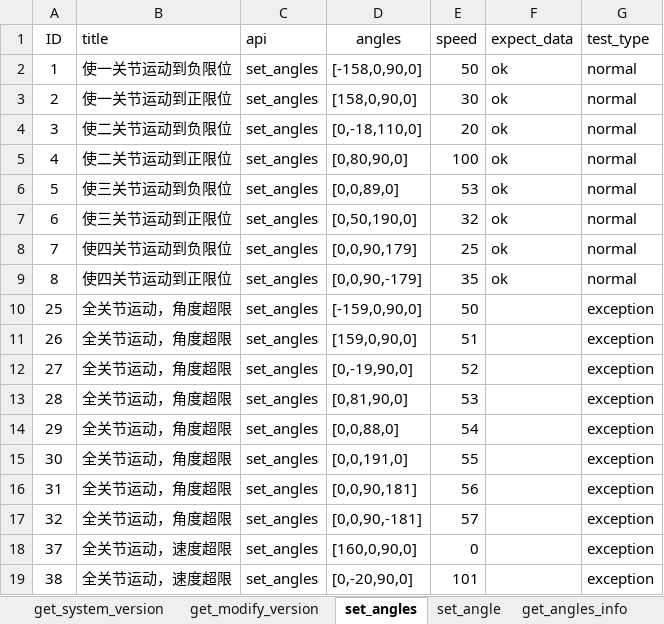
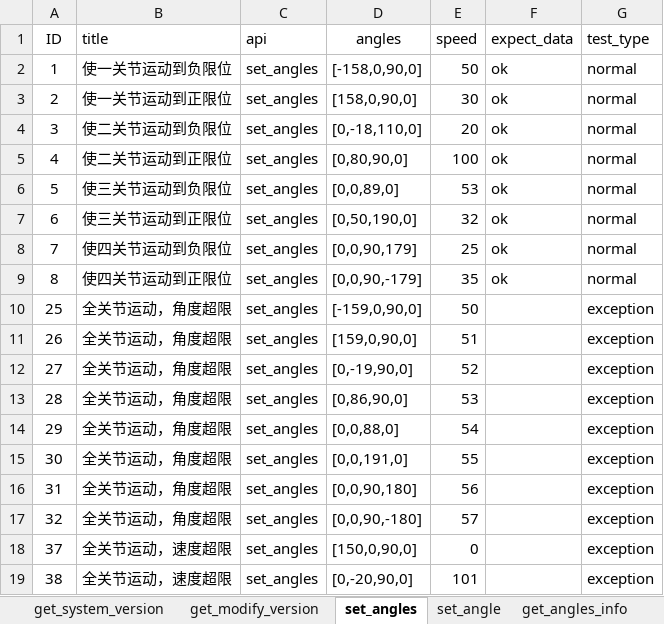
Before and after one commit to mengjunwu-elephant/elephant-pytest, an Excel workbook: test_data/UltraArm_P1.xlsx, sheet set_angles, drawn as a sheet; values as stored, in another font and other column widths than the file's, no borders; the diff names each change by its address in the sheet, - before the commit and + after, or states it on an @@ line.

```diff
--- a/test_data/UltraArm_P1.xlsx (sheet set_angles)
+++ b/test_data/UltraArm_P1.xlsx (sheet set_angles)
-D13 (angles): [0,81,90,0]
+D13 (angles): [0,86,90,0]
-D16 (angles): [0,0,90,181]
+D16 (angles): [0,0,90,180]
-D17 (angles): [0,0,90,-181]
+D17 (angles): [0,0,90,-180]
-D18 (angles): [160,0,90,0]
+D18 (angles): [150,0,90,0]
```
Also changed, not shown: sheet set_coord, sheet get_modify_version, 34 other files.
